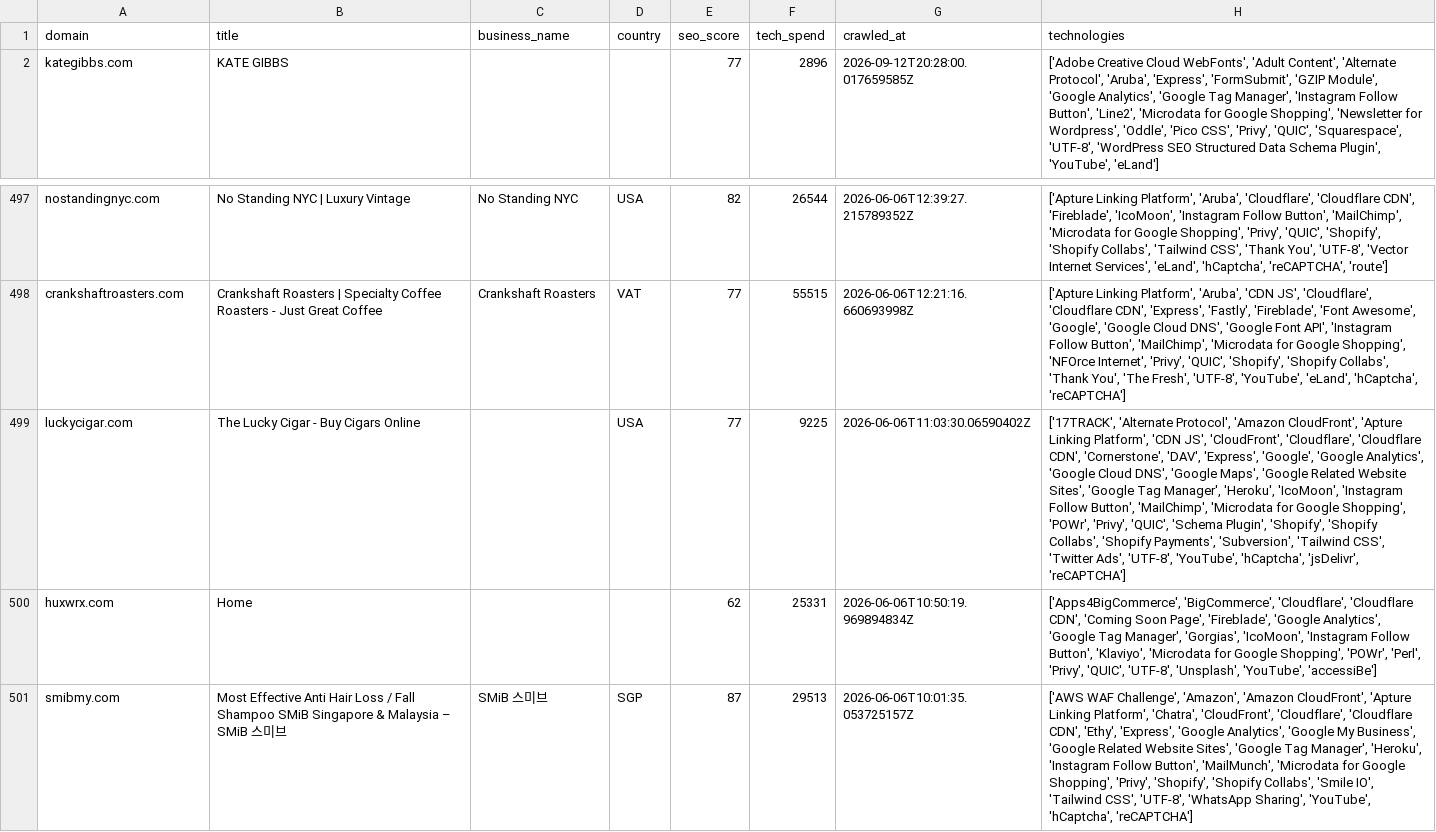
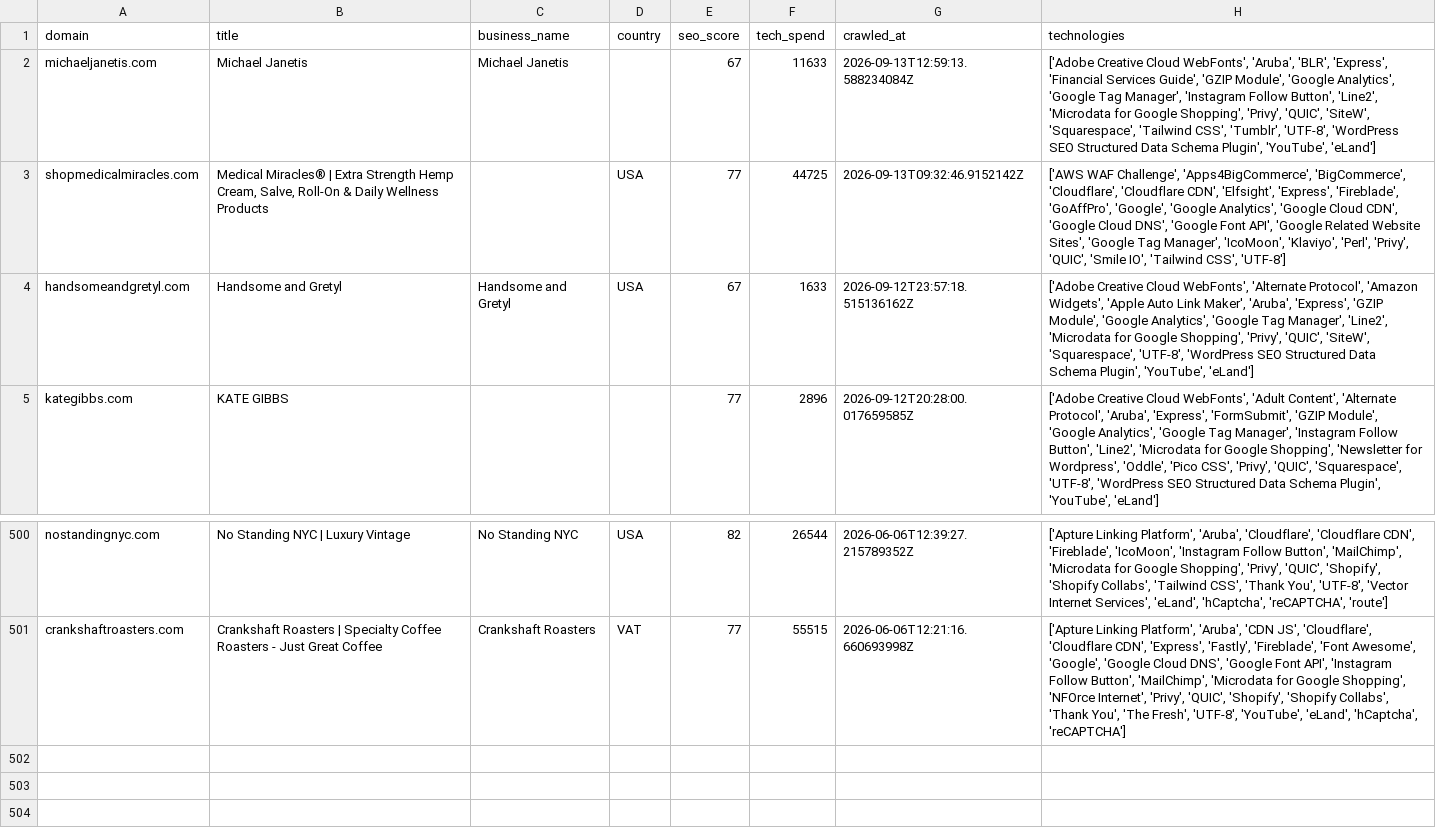
Before and after one commit to AbdulDayyan1/tech-stack-datasets, a CSV file: leads/companies-using-privy/sample.csv, drawn as a sheet; only a part is shown, gaps mark what is left out; removed rows and columns are numbered as before the commit, all else as after; the diff names each change by its address in the sheet, - before the commit and + after, or states it on an @@ line.

```diff
--- a/leads/companies-using-privy/sample.csv
+++ b/leads/companies-using-privy/sample.csv
+row 2: michaeljanetis.com | Michael Janetis | Michael Janetis |  | 67 | 11633 | 2026-09-13T12:59:13.588234084Z | ['Adobe Creative Cloud WebFonts', 'Aruba', 'BLR', 'Express', 'Financial Services Guide', 'GZIP Module', 'Google Analytics', 'Google Tag Manager', 'Instagram Follow Button', 'Line2', 'Microdata for Google Shopping', 'Privy', 'QUIC', 'SiteW', 'Squarespace', 'Tailwind CSS', 'Tumblr', 'UTF-8', 'WordPress SEO Structured Data Schema Plugin', 'YouTube', 'eLand']
+row 3: shopmedicalmiracles.com | Medical Miracles® | Extra Strength Hemp Cream, Salve, Roll-On & Daily Wellness Products |  | USA | 77 | 44725 | 2026-09-13T09:32:46.9152142Z | ['AWS WAF Challenge', 'Apps4BigCommerce', 'BigCommerce', 'Cloudflare', 'Cloudflare CDN', 'Elfsight', 'Express', 'Fireblade', 'GoAffPro', 'Google', 'Google Analytics', 'Google Cloud CDN', 'Google Cloud DNS', 'Google Font API', 'Google Related Website Sites', 'Google Tag Manager', 'IcoMoon', 'Klaviyo', 'Perl', 'Privy', 'QUIC', 'Smile IO', 'Tailwind CSS', 'UTF-8']
+row 4: handsomeandgretyl.com | Handsome and Gretyl | Handsome and Gretyl | USA | 67 | 1633 | 2026-09-12T23:57:18.515136162Z | ['Adobe Creative Cloud WebFonts', 'Alternate Protocol', 'Amazon Widgets', 'Apple Auto Link Maker', 'Aruba', 'Express', 'GZIP Module', 'Google Analytics', 'Google Tag Manager', 'Line2', 'Microdata for Google Shopping', 'Privy', 'QUIC', 'SiteW', 'Squarespace', 'UTF-8', 'WordPress SEO Structured Data Schema Plugin', 'YouTube', 'eLand']
-row 499: luckycigar.com | The Lucky Cigar - Buy Cigars Online |  | USA | 77 | 9225 | 2026-06-06T11:03:30.06590402Z | ['17TRACK', 'Alternate Protocol', 'Amazon CloudFront', 'Apture Linking Platform', 'CDN JS', 'CloudFront', 'Cloudflare', 'Cloudflare CDN', 'Cornerstone', 'DAV', 'Express', 'Google', 'Google Analytics', 'Google Cloud DNS', 'Google Maps', 'Google Related Website Sites', 'Google Tag Manager', 'Heroku', 'IcoMoon', 'Instagram Follow Button', 'MailChimp', 'Microdata for Google Shopping', 'POWr', 'Privy', 'QUIC', 'Schema Plugin', 'Shopify', 'Shopify Collabs', 'Shopify Payments', 'Subversion', 'Tailwind CSS', 'Twitter Ads', 'UTF-8', 'YouTube', 'hCaptcha', 'jsDelivr', 'reCAPTCHA']
-row 500: huxwrx.com | Home |  |  | 62 | 25331 | 2026-06-06T10:50:19.969894834Z | ['Apps4BigCommerce', 'BigCommerce', 'Cloudflare', 'Cloudflare CDN', 'Coming Soon Page', 'Fireblade', 'Google Analytics', 'Google Tag Manager', 'Gorgias', 'IcoMoon', 'Instagram Follow Button', 'Klaviyo', 'Microdata for Google Shopping', 'POWr', 'Perl', 'Privy', 'QUIC', 'UTF-8', 'Unsplash', 'YouTube', 'accessiBe']
-row 501: smibmy.com | Most Effective Anti Hair Loss / Fall Shampoo SMiB Singapore & Malaysia – SMiB 스미브 | SMiB 스미브 | SGP | 87 | 29513 | 2026-06-06T10:01:35.053725157Z | ['AWS WAF Challenge', 'Amazon', 'Amazon CloudFront', 'Apture Linking Platform', 'Chatra', 'CloudFront', 'Cloudflare', 'Cloudflare CDN', 'Ethy', 'Express', 'Google Analytics', 'Google My Business', 'Google Related Website Sites', 'Google Tag Manager', 'Heroku', 'Instagram Follow Button', 'MailMunch', 'Microdata for Google Shopping', 'Privy', 'Shopify', 'Shopify Collabs', 'Smile IO', 'Tailwind CSS', 'UTF-8', 'WhatsApp Sharing', 'YouTube', 'hCaptcha', 'reCAPTCHA']
```
Also changed, not shown: leads/companies-using-boxzilla/sample.csv, leads/companies-using-commoninja/sample.csv, 27 other files.
